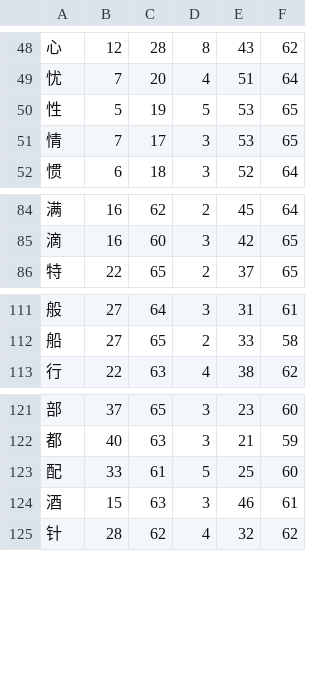
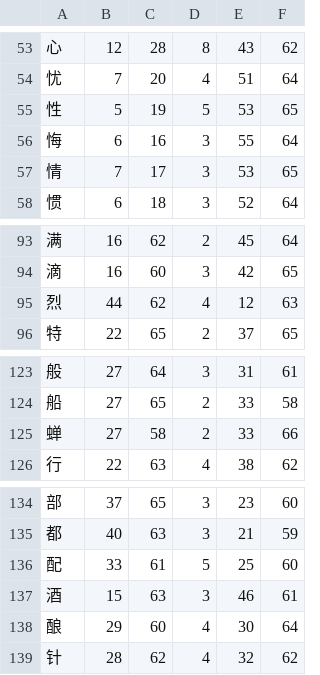
Before and after one commit to KarlTDebiec/Scinoephile, a CSV file: scinoephile/data/ocr/double_bbox.csv, drawn as a sheet; only a part is shown, gaps mark what is left out; the diff covers the shown part only.

```diff
--- a/scinoephile/data/ocr/double_bbox.csv
+++ b/scinoephile/data/ocr/double_bbox.csv
@@ -50,2 +55,3 @@
 性,5,19,5,53,65
+悔,6,16,3,55,64
 情,7,17,3,53,65
@@ -85,2 +94,3 @@
 滴,16,60,3,42,65
+烈,44,62,4,12,63
 特,22,65,2,37,65
@@ -112,2 +124,3 @@
 船,27,65,2,33,58
+蝉,27,58,2,33,66
 行,22,63,4,38,62
@@ -124,2 +137,3 @@
 酒,15,63,3,46,61
+酿,29,60,4,30,64
 针,28,62,4,32,62
```
Also changed, not shown: 10 added rows elsewhere in this file, scinoephile/data/ocr/single_bbox.csv, 1 other file.
